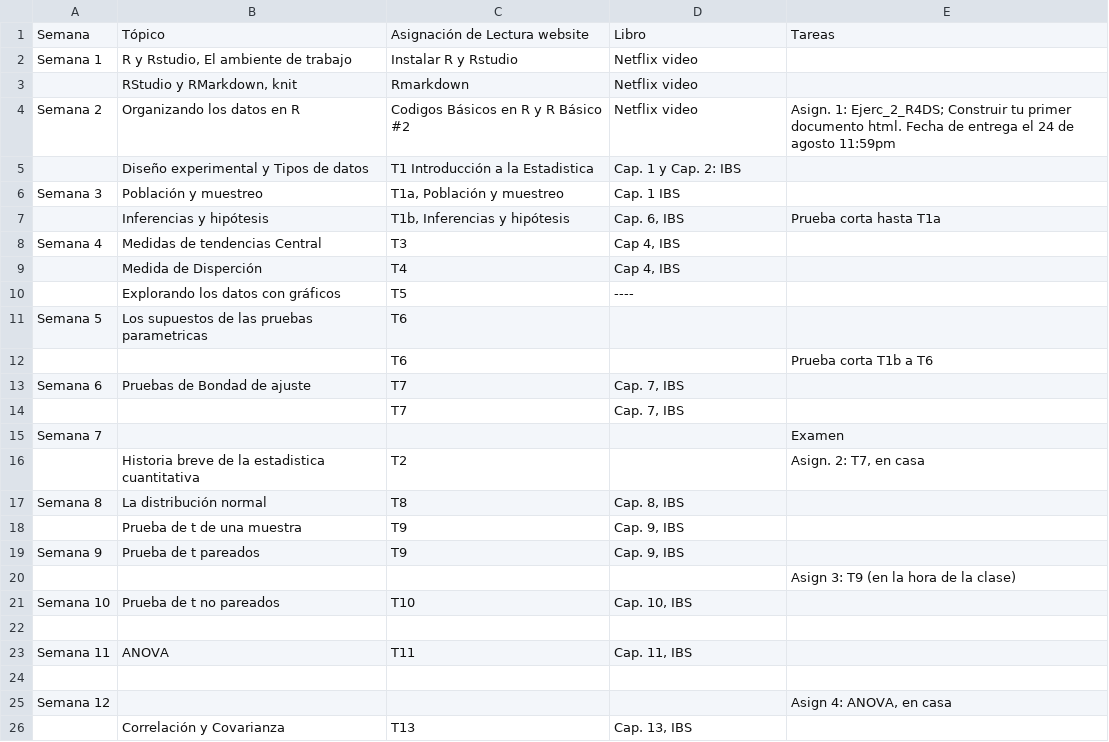
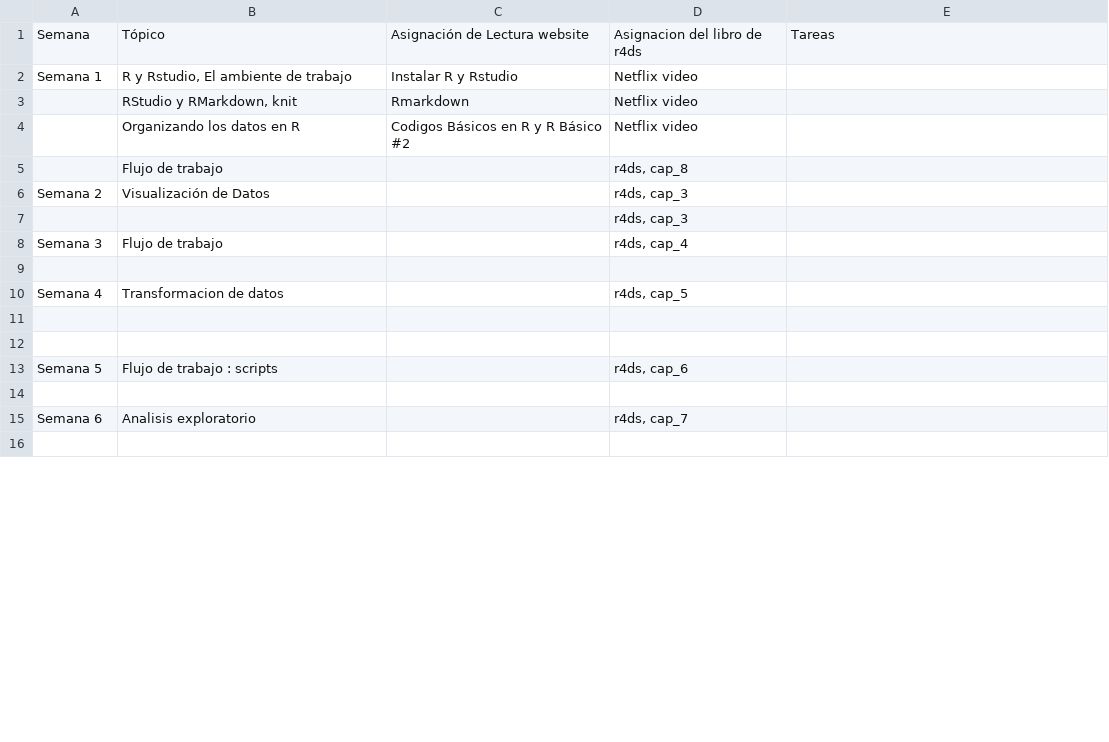
Before and after one commit to RaymondLTremblay/Ciencia-de-Datos-con-R, a CSV file: B_Schedule_2021.csv, drawn as a sheet; only a part is shown; the diff covers the shown part only.

Commit message:
UPdate B_Schedule

```diff
--- a/B_Schedule_2021.csv
+++ b/B_Schedule_2021.csv
@@ -1,26 +1,16 @@
-Semana,Tópico,Asignación de Lectura website,Libro,Tareas
+Semana,Tópico,Asignación de Lectura website,Asignacion del libro de r4ds,Tareas
 Semana 1,"R y Rstudio, El ambiente de trabajo",Instalar R y Rstudio,Netflix video,
 ,"RStudio y RMarkdown, knit",Rmarkdown,Netflix video,
-Semana 2,Organizando los datos en R,Codigos Básicos en R y R Básico #2,Netflix video,Asign. 1: Ejerc_2_R4DS; Construir tu primer documento html.  Fecha de entrega el 24 de agosto 11:59pm
-,Diseño experimental y Tipos de datos,T1 Introducción a la Estadistica,Cap. 1 y Cap. 2: IBS,
-Semana 3,Población y muestreo,"T1a, Población y muestreo",Cap. 1 IBS,
-,Inferencias y hipótesis,"T1b, Inferencias y hipótesis","Cap. 6, IBS",Prueba corta hasta T1a
-Semana 4,Medidas de tendencias Central,T3,"Cap 4, IBS",
-,Medida de Disperción,T4,"Cap 4, IBS",
-,Explorando los datos con gráficos,T5 ,----,
-Semana 5,Los supuestos de las pruebas parametricas,T6,,
-,,T6,,Prueba corta T1b a T6
-Semana 6,Pruebas de Bondad de ajuste,T7,"Cap. 7, IBS",
-,,T7,"Cap. 7, IBS",
-Semana 7,,,,Examen
-,Historia breve de la estadistica cuantitativa,T2,,"Asign. 2: T7, en casa"
-Semana 8,La distribución normal,T8,"Cap. 8, IBS",
-,Prueba de t de una muestra,T9,"Cap. 9, IBS",
-Semana 9,Prueba de t pareados,T9,"Cap. 9, IBS",
-,,,,Asign 3: T9 (en la hora de la clase)
-Semana 10,Prueba de t no pareados,T10,"Cap. 10, IBS",
+,Organizando los datos en R,Codigos Básicos en R y R Básico #2,Netflix video,
+,Flujo de trabajo,,"r4ds, cap_8",
+Semana 2,Visualización de Datos,,"r4ds, cap_3",
+,,,"r4ds, cap_3",
+Semana 3,Flujo de trabajo,,"r4ds, cap_4",
 ,,,,
-Semana 11,ANOVA,T11,"Cap. 11, IBS",
+Semana 4,Transformacion de datos,,"r4ds, cap_5",
 ,,,,
-Semana 12,,,,"Asign 4: ANOVA, en casa"
-,Correlación y Covarianza,T13,"Cap. 13, IBS",
+,,,,
+Semana 5,Flujo de trabajo : scripts,,"r4ds, cap_6",
+,,,,
+Semana 6,Analisis exploratorio,,"r4ds, cap_7",
+,,,,
```
Also changed, not shown: 13 added rows, 1 removed row and 12 edited cells elsewhere in this file.
